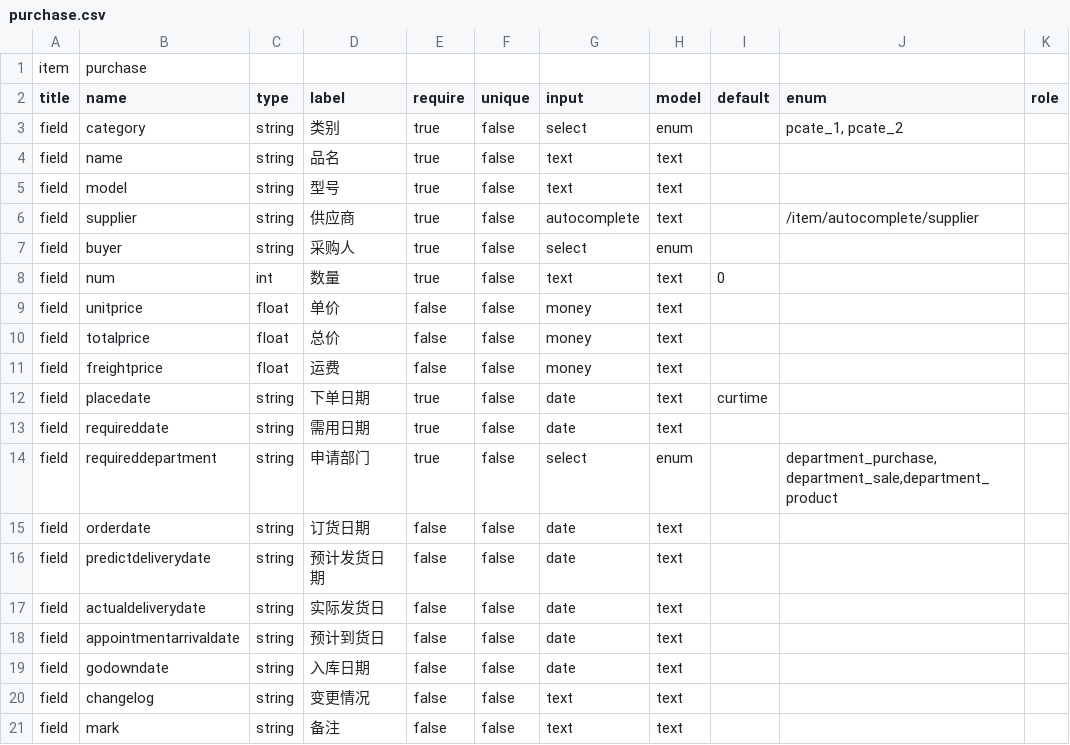
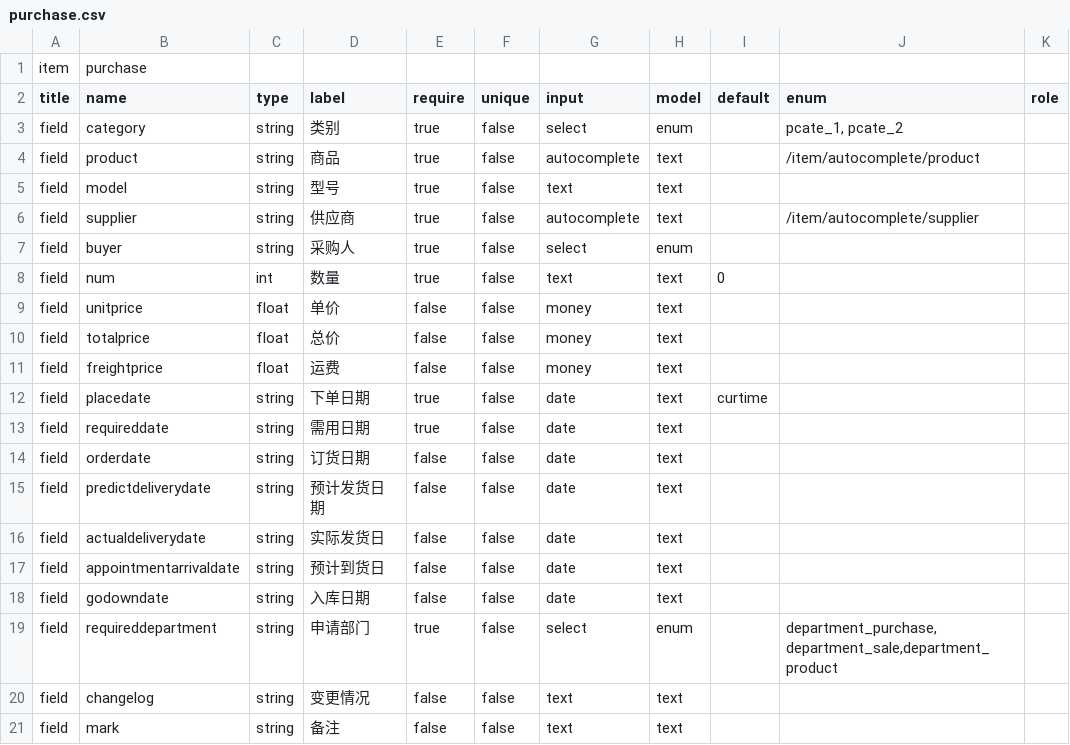
Before and after one commit to zixinjian/webo, a CSV file: conf/item/fields/purchase.csv, drawn as a sheet.

```diff
--- a/conf/item/fields/purchase.csv
+++ b/conf/item/fields/purchase.csv
@@ -3,3 +3,3 @@ title,name,type,label,require,unique,input,model,default,enum,role
 field,category,string,类别,true,false,select,enum,,"pcate_1, pcate_2",
-field,name,string,品名,true,false,text,text,,,
+field,product,string,商品,true,false,autocomplete,text,,/item/autocomplete/product,
 field,model,string,型号,true,false,text,text,,,
@@ -13,3 +13,2 @@ field,placedate,string,下单日期,true,false,date,text,curtime,,
 field,requireddate,string,需用日期,true,false,date,text,,,
-field,requireddepartment,string,申请部门,true,false,select,enum,,"department_purchase,department_sale,department_product",
 field,orderdate,string,订货日期,false,false,date,text,,,
@@ -19,2 +18,3 @@ field,appointmentarrivaldate,string,预计到货日,false,false,date,text,,,
 field,godowndate,string,入库日期,false,false,date,text,,,
+field,requireddepartment,string,申请部门,true,false,select,enum,,"department_purchase,department_sale,department_product",
 field,changelog,string,变更情况,false,false,text,text,,,
```
Also changed, not shown: 29 other files.
